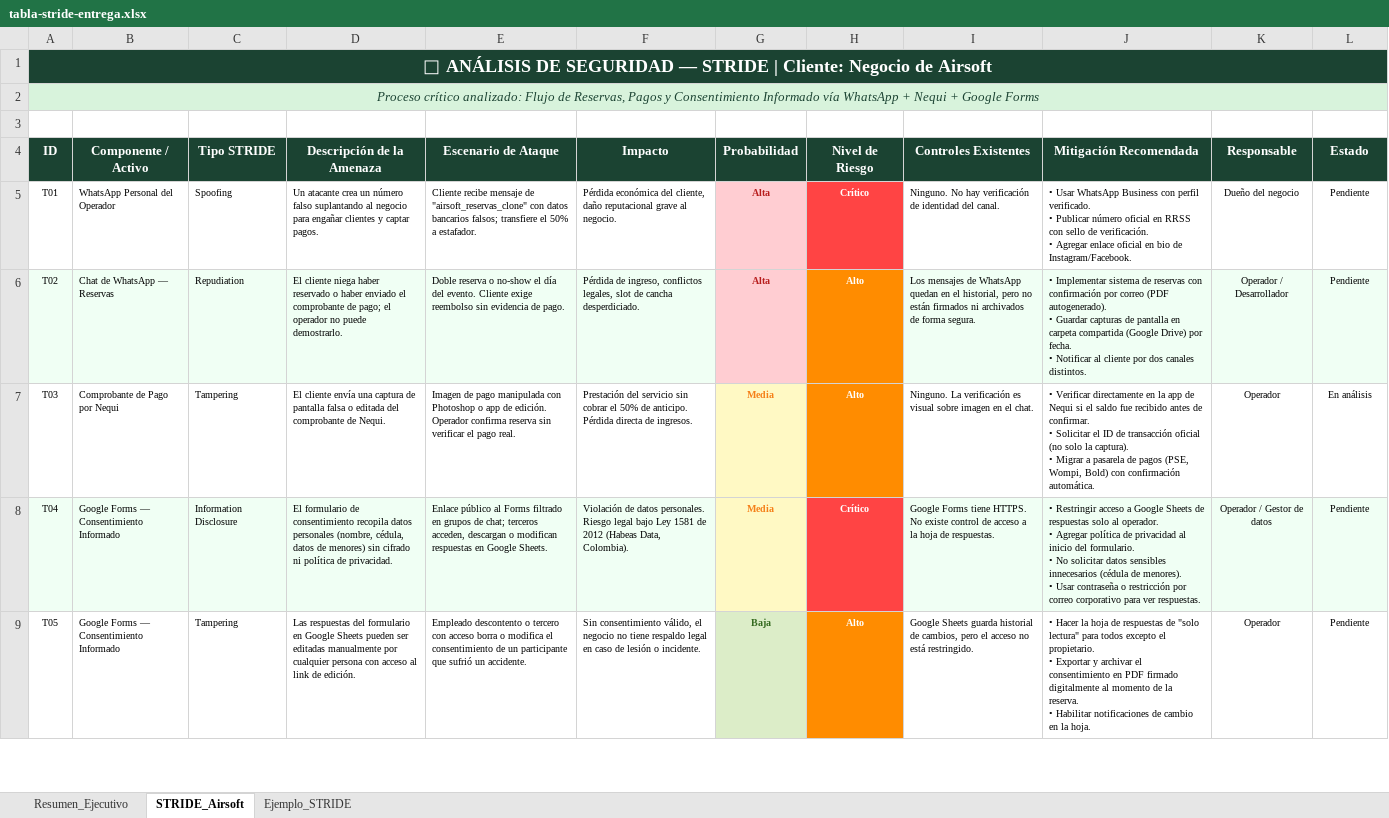
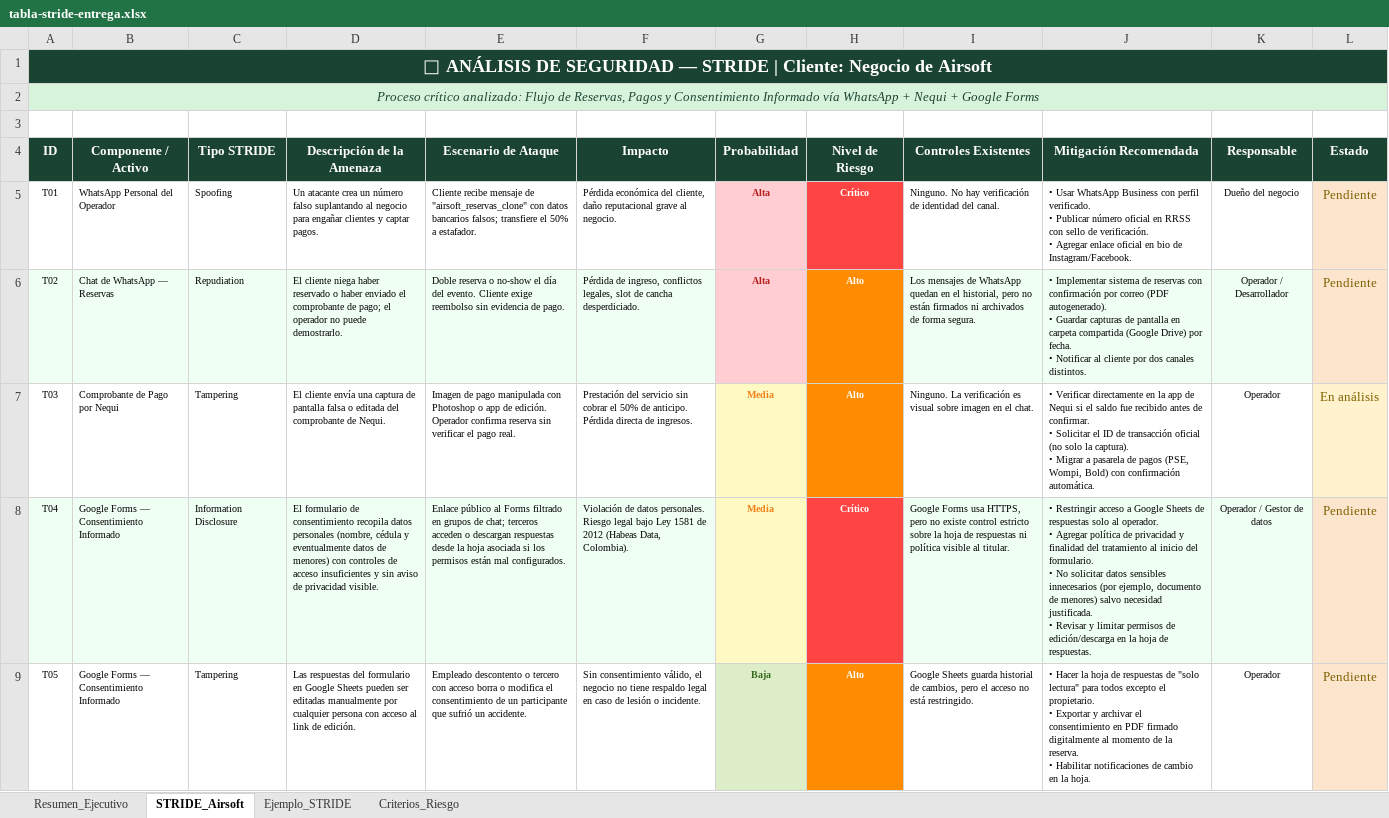
Before and after one commit to Merchito12/AREM-Taller_5_Seguridad, an Excel workbook: entrega/tabla-stride-entrega.xlsx, sheet STRIDE_Airsoft, drawn as a sheet; only a part is shown; values as stored, in another font and other column widths than the file's, no borders; ↵ is a line break in a cell; the diff covers the shown part only; the diff names each change by its address in the sheet, - before the commit and + after, or states it on an @@ line.

```diff
--- a/entrega/tabla-stride-entrega.xlsx (sheet STRIDE_Airsoft)
+++ b/entrega/tabla-stride-entrega.xlsx (sheet STRIDE_Airsoft)
+sheet tab: Criterios_Riesgo
-L5:L9 text colour: black
+L5:L9 text colour: #7F6000, text size: larger
-L5 fill: none
+L5 fill: #FCE5CD
-L6 fill: #F0FFF4
+L6 fill: #FCE5CD
-L7 fill: none
+L7 fill: #FFF2CC
-D8 (Descripción de la Amenaza): …personales (nombre, cédula, datos de menores) sin cifrado ni política de privacidad.
+D8 (Descripción de la Amenaza): …personales (nombre, cédula y eventualmente datos de menores) con controles de acceso insuficientes y sin aviso de privacidad visible.
-E8 (Escenario de Ataque): …chat; terceros acceden, descargan o modifican respuestas en Google Sheets.
+E8 (Escenario de Ataque): …chat; terceros acceden o descargan respuestas desde la hoja asociada si los permisos están mal configurados.
-I8 (Controles Existentes): Google Forms tiene HTTPS. No existe control de acceso a la hoja de respuestas.
+I8 (Controles Existentes): Google Forms usa HTTPS, pero no existe control estricto sobre la hoja de respuestas ni política visible al titular.
-J8 (Mitigación Recomendada): …de privacidad al inicio del formulario. ↵ • No solicitar datos sensibles innecesarios (cédula de menores). ↵ • Usar contraseña o restricción por correo corporativo para ver respuestas.
+J8 (Mitigación Recomendada): …de privacidad y finalidad del tratamiento al inicio del formulario. ↵ • No solicitar datos sensibles innecesarios (por ejemplo, documento de menores) salvo necesidad justificada. ↵ • Revisar y limitar permisos de edición/descarga en la hoja de respuestas.
-L8 fill: #F0FFF4
+L8 fill: #FCE5CD
-L9 fill: none
+L9 fill: #FCE5CD
```
Also changed, not shown: cell formats elsewhere in this sheet, sheet Resumen_Ejecutivo, formulas that keep their value, charts or pictures, 2 other files.
